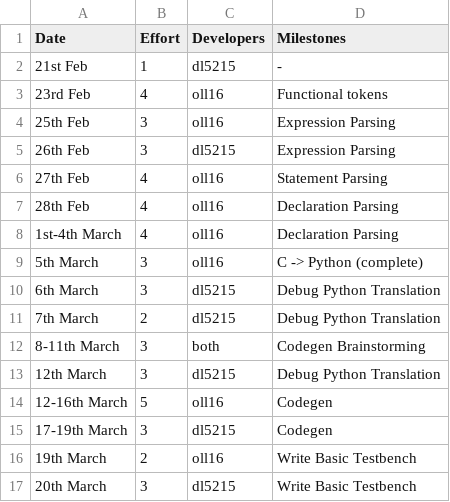
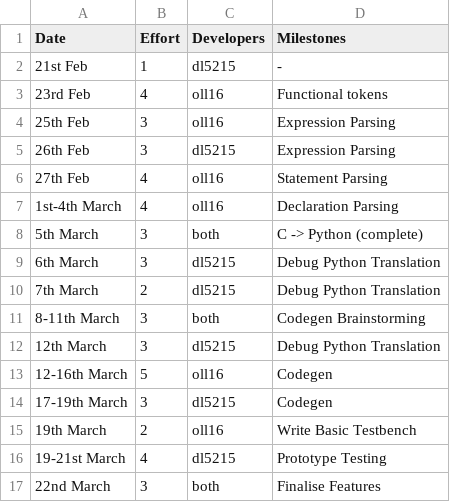
Before and after one commit to olly-larkin/C90_MIPS1_Compiler, a CSV file: management/effort-log.csv, drawn as a sheet.

```diff
--- a/management/effort-log.csv
+++ b/management/effort-log.csv
@@ -6,5 +6,4 @@ Date,Effort,Developers,Milestones
 27th Feb, 4, oll16, Statement Parsing
-28th Feb, 4, oll16, Declaration Parsing
 1st-4th March, 4, oll16, Declaration Parsing
-5th March, 3, oll16, C -> Python (complete)
+5th March, 3, both, C -> Python (complete)
 6th March, 3, dl5215, Debug Python Translation
@@ -16,2 +15,3 @@ Date,Effort,Developers,Milestones
 19th March, 2, oll16, Write Basic Testbench
-20th March, 3, dl5215, Write Basic Testbench
+19-21st March, 4, dl5215, Prototype Testing
+22nd March, 3, both, Finalise Features
```
Also changed, not shown: management/milestones.csv, management/test_list.csv, 1 other file.
